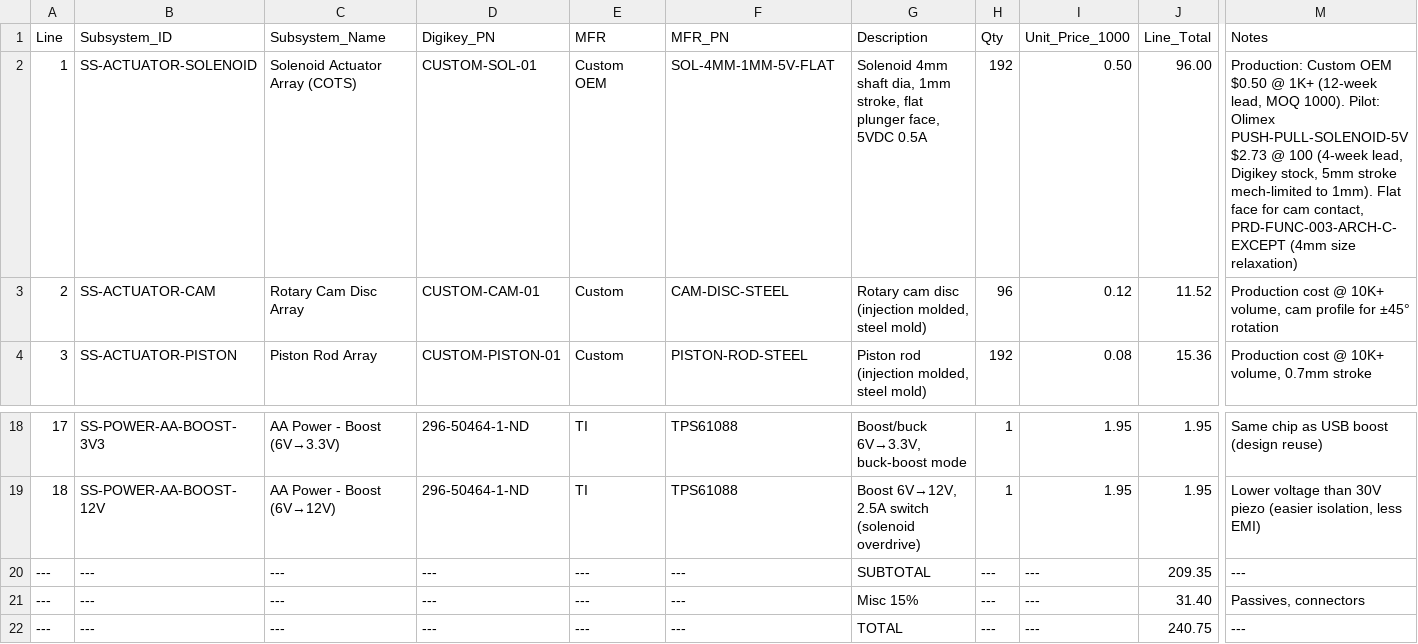
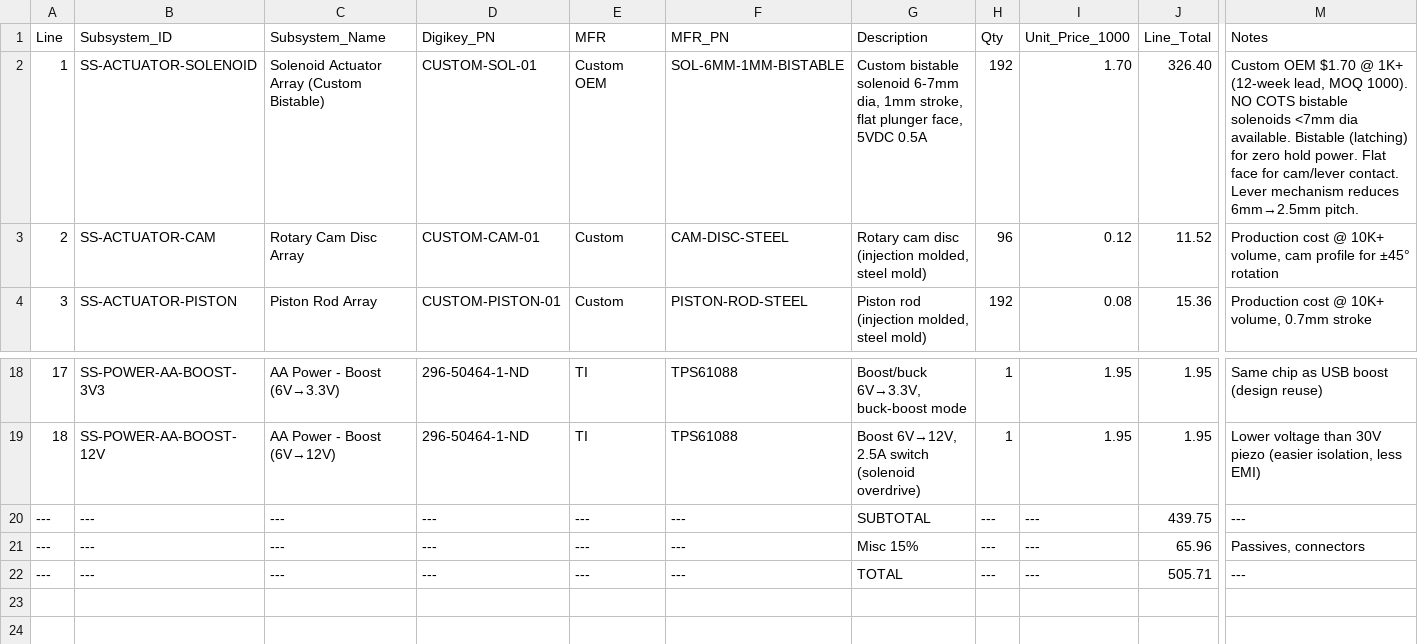
Before and after one commit to unbedded/lam-ee5-presentation, a CSV file: artifacts/bom/arch-sol-eco-bom.csv, drawn as a sheet; only a part is shown, gaps mark what is left out; the diff names each change by its address in the sheet, - before the commit and + after, or states it on an @@ line.

```diff
--- a/artifacts/bom/arch-sol-eco-bom.csv
+++ b/artifacts/bom/arch-sol-eco-bom.csv
-C2 (Subsystem_Name): Solenoid Actuator Array (COTS)
+C2 (Subsystem_Name): Solenoid Actuator Array (Custom Bistable)
-F2 (MFR_PN): SOL-4MM-1MM-5V-FLAT
+F2 (MFR_PN): SOL-6MM-1MM-BISTABLE
-G2 (Description): Solenoid 4mm shaft dia, 1mm…
+G2 (Description): Custom bistable solenoid 6-7mm dia, 1mm…
-I2 (Unit_Price_1000): 0.50
+I2 (Unit_Price_1000): 1.70
-J2 (Line_Total): 96.00
+J2 (Line_Total): 326.40
-M2 (Notes): Production: Custom OEM $0.50 @ 1K+ (12-week lead, MOQ 1000). Pilot: Olimex PUSH-PULL-SOLENOID-5V $2.73 @ 100 (4-week lead, Digikey stock, 5mm stroke mech-limited to 1mm). Flat face for cam contact, PRD-FUNC-003-ARCH-C-EXCEPT (4mm size relaxation)
+M2 (Notes): Custom OEM $1.70 @ 1K+ (12-week lead, MOQ 1000). NO COTS bistable solenoids <7mm dia available. Bistable (latching) for zero hold power. Flat face for cam/lever contact. Lever mechanism reduces 6mm→2.5mm pitch.
-J20 (Line_Total): 209.35
+J20 (Line_Total): 439.75
-J21 (Line_Total): 31.40
+J21 (Line_Total): 65.96
-J22 (Line_Total): 240.75
+J22 (Line_Total): 505.71
```
Also changed, not shown: artifacts/bom/arch-piezo-dlx-bom.csv, artifacts/bom/arch-piezo-eco-bom.csv, 11 other files.
